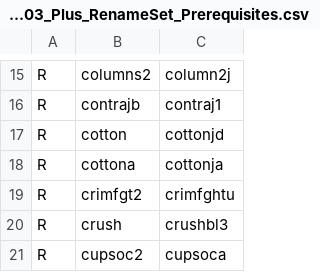
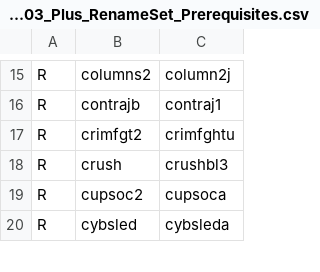
Before and after one commit to franklesniak/ROMSorter, a CSV file: MAME_2003_Plus_RenameSet_Prerequisites.csv, drawn as a sheet; only a part is shown, gaps mark what is left out; the shorter side is filled out with more unchanged rows.

Commit message:
Fix cotton/cottona after closer look

```diff
--- a/MAME_2003_Plus_RenameSet_Prerequisites.csv
+++ b/MAME_2003_Plus_RenameSet_Prerequisites.csv
@@ -16,4 +16,2 @@ R,columns2,column2j
 R,contrajb,contraj1
-R,cotton,cottonjd
-R,cottona,cottonja
 R,crimfgt2,crimfghtu
```
